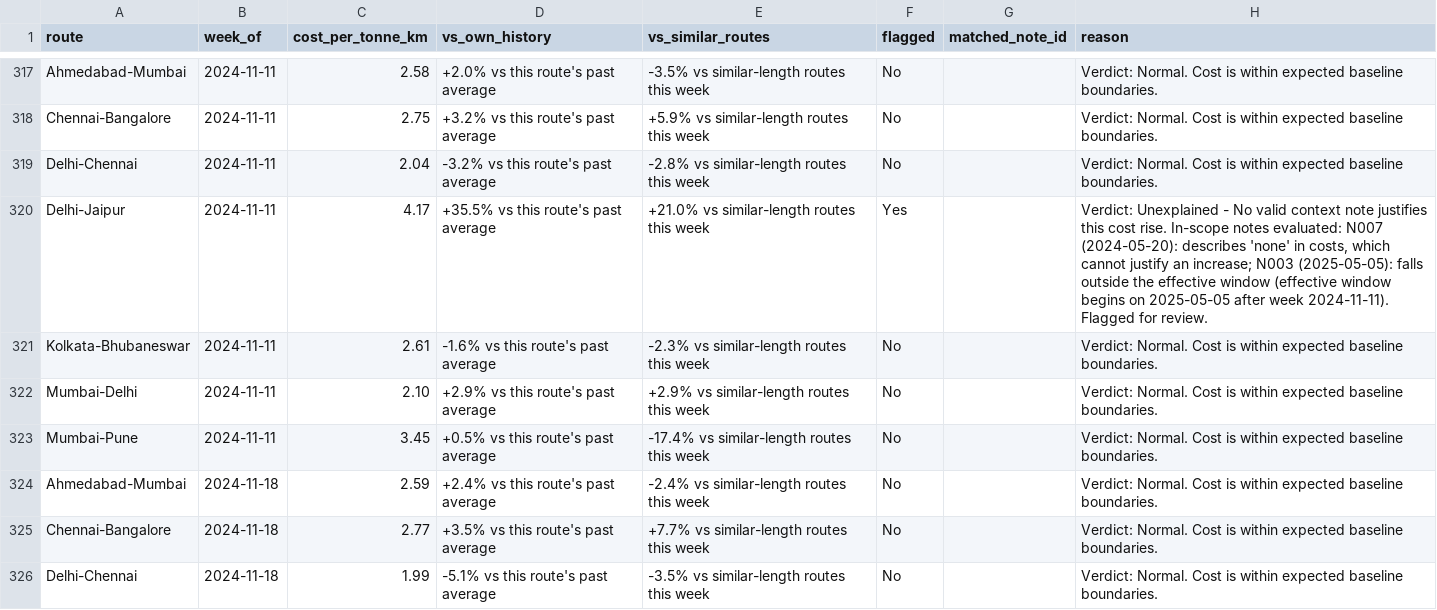
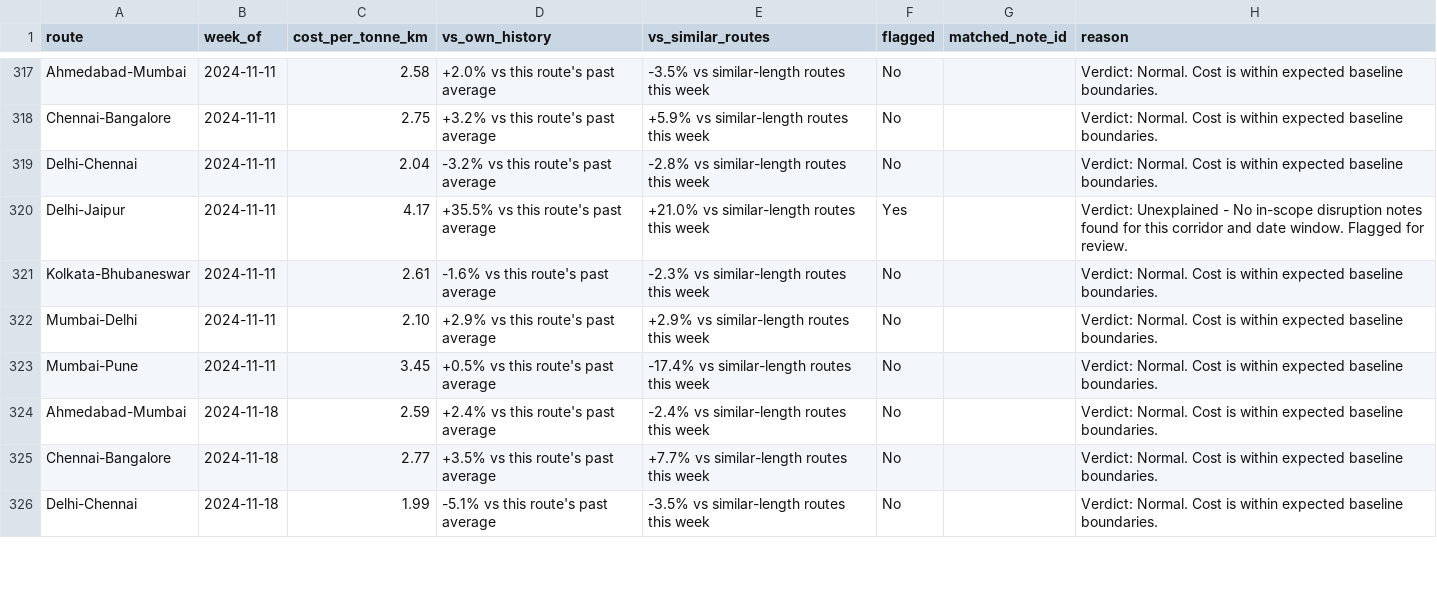
Before and after one commit to nickittime/freight-cost-watcher, a CSV file: outputs/full_weekly_analysis.csv, drawn as a sheet; only a part is shown, gaps mark what is left out; the diff covers the shown part only.

```diff
--- a/outputs/full_weekly_analysis.csv
+++ b/outputs/full_weekly_analysis.csv
@@ -319,3 +319,3 @@ Chennai-Bangalore,2024-11-11,2.75,+3.2% vs this route's past average,+5.9% vs si
 Delhi-Chennai,2024-11-11,2.04,-3.2% vs this route's past average,-2.8% vs similar-length routes this week,No,,Verdict: Normal. Cost is within expected baseline boundaries.
-Delhi-Jaipur,2024-11-11,4.17,+35.5% vs this route's past average,+21.0% vs similar-length routes this week,Yes,,"Verdict: Unexplained - No valid context note justifies this cost rise. In-scope notes evaluated: N007 (2024-05-20): describes 'none' in costs, which cannot justify an increase; N003 (2025-05-05): falls outside the effective window (effective window begins on 2025-05-05 after week 2024-11-11). Flagged for review."
+Delhi-Jaipur,2024-11-11,4.17,+35.5% vs this route's past average,+21.0% vs similar-length routes this week,Yes,,Verdict: Unexplained - No in-scope disruption notes found for this corridor and date window. Flagged for review.
 Kolkata-Bhubaneswar,2024-11-11,2.61,-1.6% vs this route's past average,-2.3% vs similar-length routes this week,No,,Verdict: Normal. Cost is within expected baseline boundaries.
```
Also changed, not shown: 21 edited cells elsewhere in this file, outputs/flagged_output.csv, outputs/llm_audit.csv, 20 other files.
